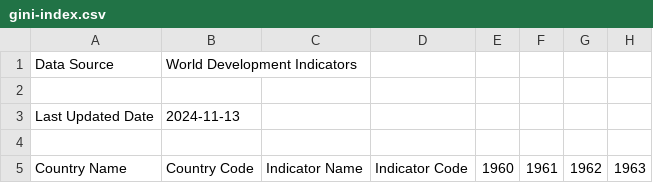
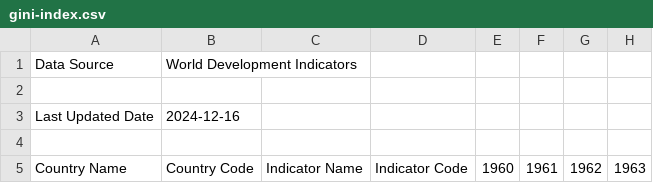
Before and after one commit to datasets/gini-index, a CSV file: archive/gini-index.csv, drawn as a sheet; only a part is shown; the diff names each change by its address in the sheet, - before the commit and + after, or states it on an @@ line.

```diff
--- a/archive/gini-index.csv
+++ b/archive/gini-index.csv
-B3: 2024-11-13
+B3: 2024-12-16
```
